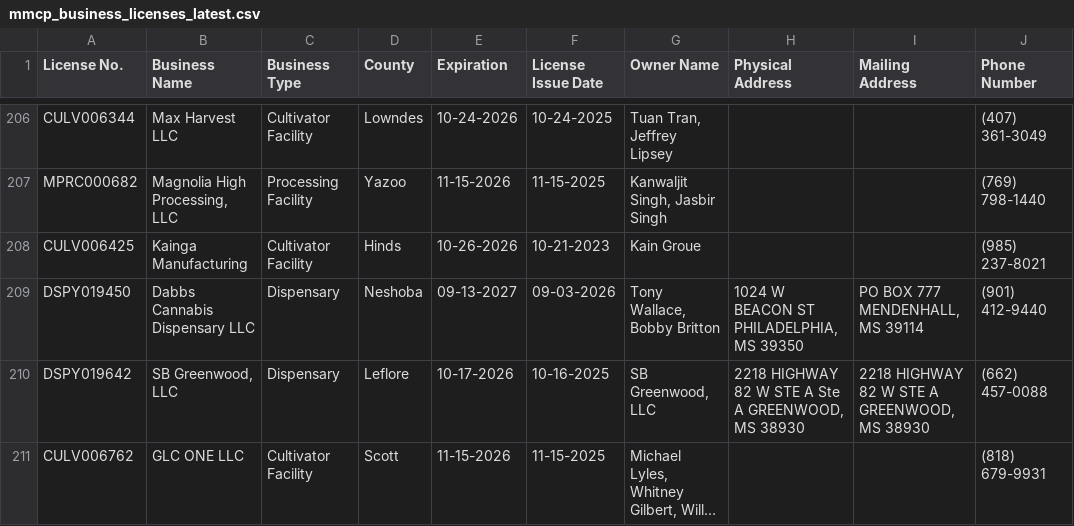
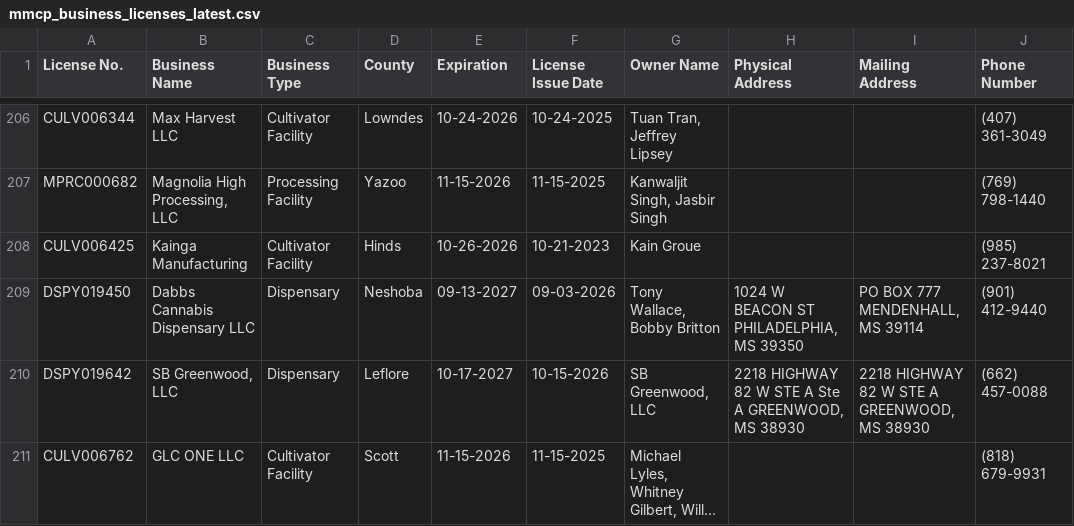
Before and after one commit to Booman008/3ma-legislative-map, a CSV file: CSV Imports/mmcp_business_licenses_latest.csv, drawn as a sheet; only a part is shown, gaps mark what is left out; long unchanged cells end in …; the diff covers the shown part only; the diff names each change by its address in the sheet, - before the commit and + after, or states it on an @@ line.

```diff
--- a/CSV Imports/mmcp_business_licenses_latest.csv
+++ b/CSV Imports/mmcp_business_licenses_latest.csv
-E210 (Expiration): 10-17-2026
+E210 (Expiration): 10-17-2027
-F210 (License Issue Date): 10-16-2025
+F210 (License Issue Date): 10-15-2026
```
Also changed, not shown: 6 edited cells elsewhere in this file, CSV Imports/mmcp_county_metrics_latest.csv, 4 other files.
